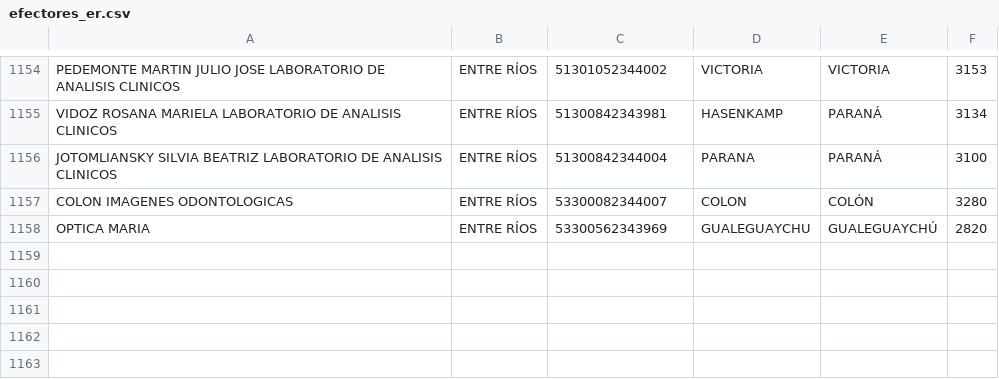
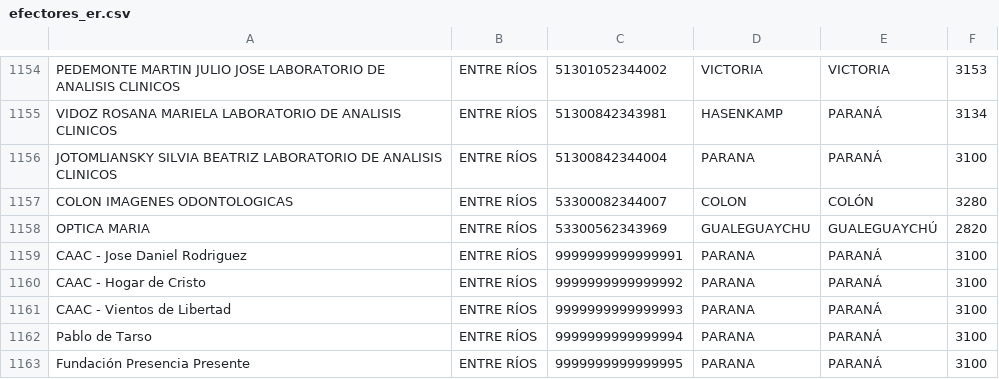
Before and after one commit to ernestosa95/acompa-ar, a CSV file: app/src/main/res/raw/efectores_er.csv, drawn as a sheet; only a part is shown, gaps mark what is left out; the diff names each change by its address in the sheet, - before the commit and + after, or states it on an @@ line.

```diff
--- a/app/src/main/res/raw/efectores_er.csv
+++ b/app/src/main/res/raw/efectores_er.csv
+row 1159: CAAC - Jose Daniel Rodriguez | ENTRE RÍOS | 9999999999999991 | PARANA | PARANÁ | 3100
+row 1160: CAAC - Hogar de Cristo | ENTRE RÍOS | 9999999999999992 | PARANA | PARANÁ | 3100
+row 1161: CAAC - Vientos de Libertad | ENTRE RÍOS | 9999999999999993 | PARANA | PARANÁ | 3100
+row 1162: Pablo de Tarso | ENTRE RÍOS | 9999999999999994 | PARANA | PARANÁ | 3100
+row 1163: Fundación Presencia Presente | ENTRE RÍOS | 9999999999999995 | PARANA | PARANÁ | 3100
```
Also changed, not shown: 7 other files.
